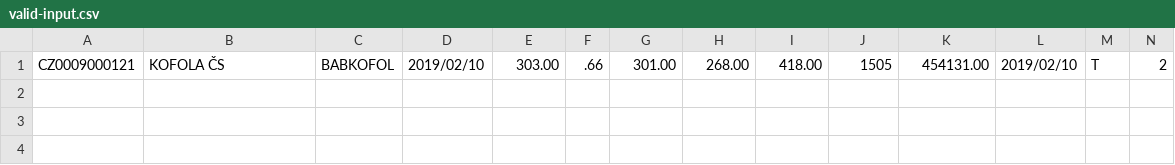
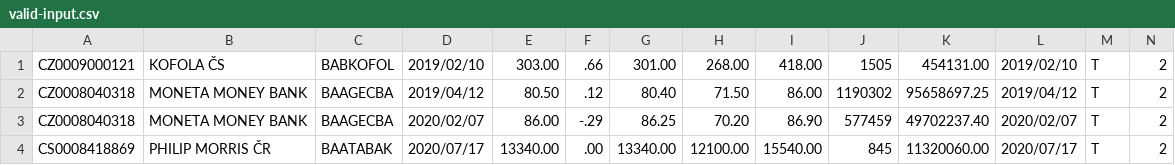
Before and after one commit to klinki/finsharp, a CSV file: FinSharp.PragueStockExchange/FinSharp.PragueStockExchange.Tests/Parser/Data/valid-input.csv, drawn as a sheet; only a part is shown; rows hold the shown columns only; the diff names each change by its address in the sheet, - before the commit and + after, or states it on an @@ line.

Commit message:
Update PSE data parsing code

```diff
--- a/FinSharp.PragueStockExchange/FinSharp.PragueStockExchange.Tests/Parser/Data/valid-input.csv
+++ b/FinSharp.PragueStockExchange/FinSharp.PragueStockExchange.Tests/Parser/Data/valid-input.csv
+row 2: CZ0008040318 | MONETA MONEY BANK | BAAGECBA | 2019/04/12 | 80.50 | .12 | 80.40 | 71.50 | 86.00 | 1190302 | 95658697.25 | 2019/04/12 | T | 2
+row 3: CZ0008040318 | MONETA MONEY BANK | BAAGECBA | 2020/02/07 | 86.00 | -.29 | 86.25 | 70.20 | 86.90 | 577459 | 49702237.40 | 2020/02/07 | T | 2
+row 4: CS0008418869 | PHILIP MORRIS ČR | BAATABAK | 2020/07/17 | 13340.00 | .00 | 13340.00 | 12100.00 | 15540.00 | 845 | 11320060.00 | 2020/07/17 | T | 2
```
Also changed, not shown: 2 other files.
